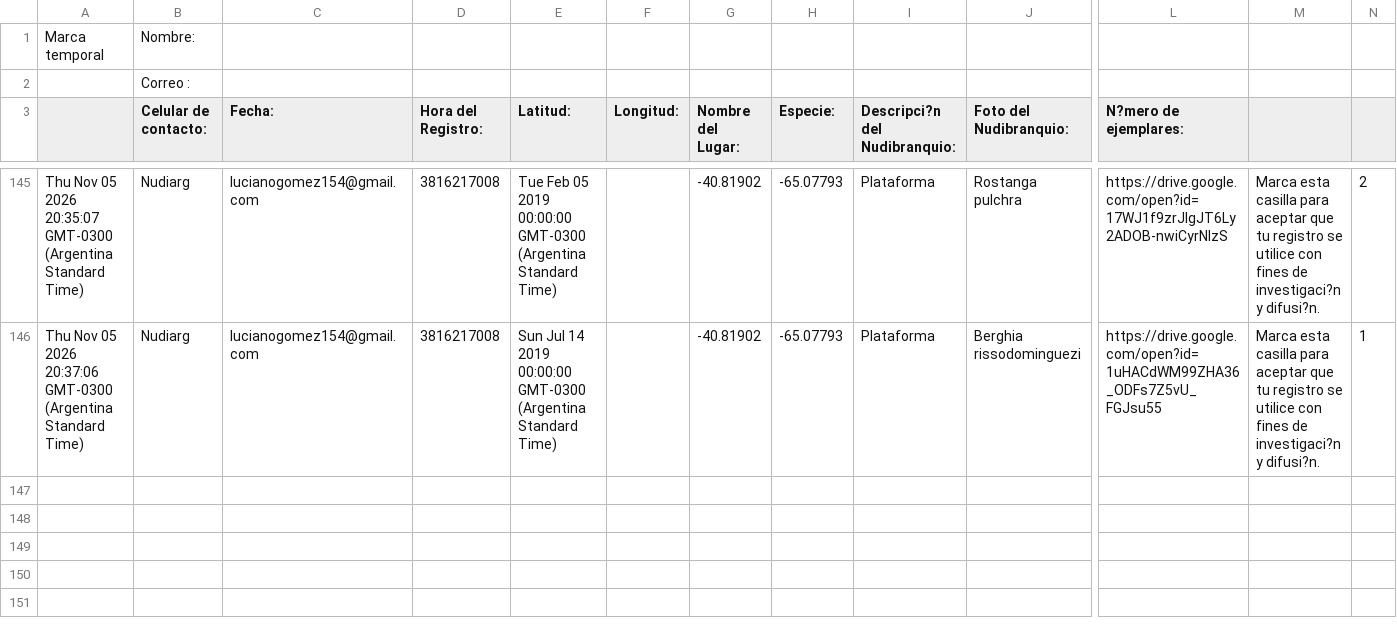
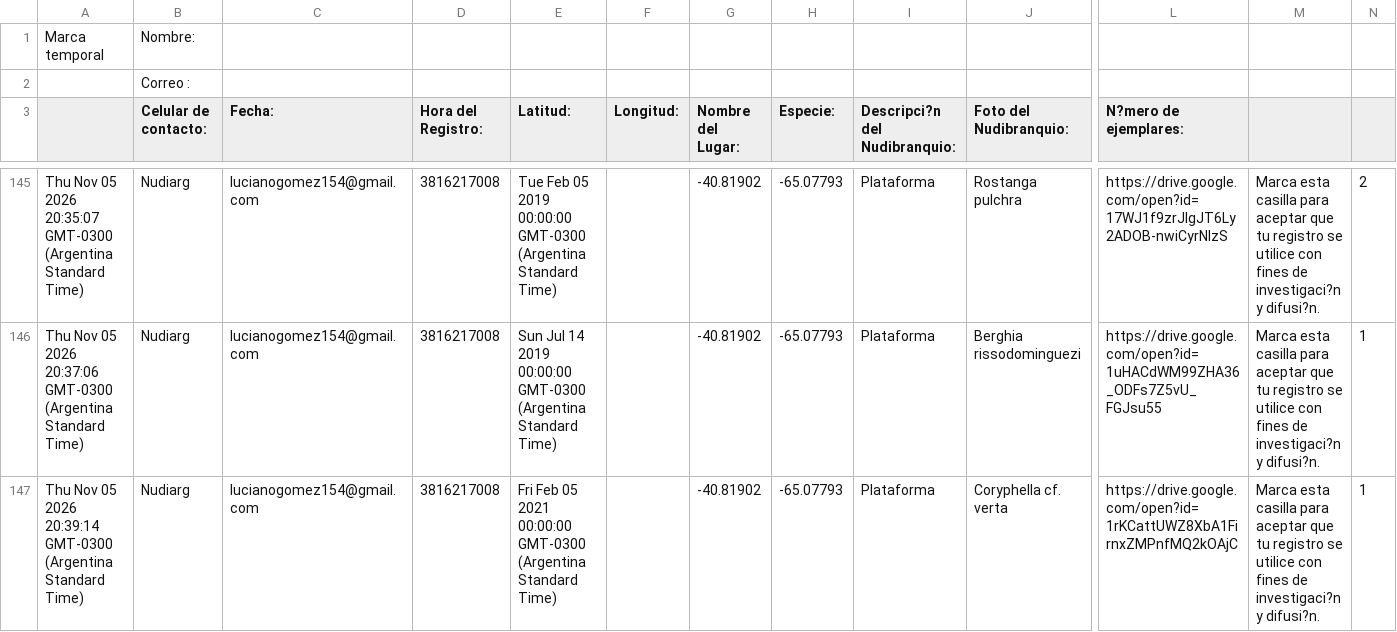
Before and after one commit to NudiArg/MapaNudiArg, a CSV file: registros_nudibranquios.csv, drawn as a sheet; only a part is shown, gaps mark what is left out; rows hold the shown columns only; the diff names each change by its address in the sheet, - before the commit and + after, or states it on an @@ line.

Commit message:
Actualización automática desde Google Sheets

```diff
--- a/registros_nudibranquios.csv
+++ b/registros_nudibranquios.csv
+row 147: Thu Nov 05 2026 20:39:14 GMT-0300 (Argentina Standard Time) | Nudiarg | lucianogomez154@gmail.com | 3816217008 | Fri Feb 05 2021 00:00:00 GMT-0300 (Argentina Standard Time) |  | -40.81902 | -65.07793 | Plataforma | Coryphella cf. verta | https://drive.google.com/open?id=1rKCattUWZ8XbA1FirnxZMPnfMQ2kOAjC | Marca esta casilla para aceptar que tu registro se utilice con fines de investigaci?n y difusi?n. | 1
```
